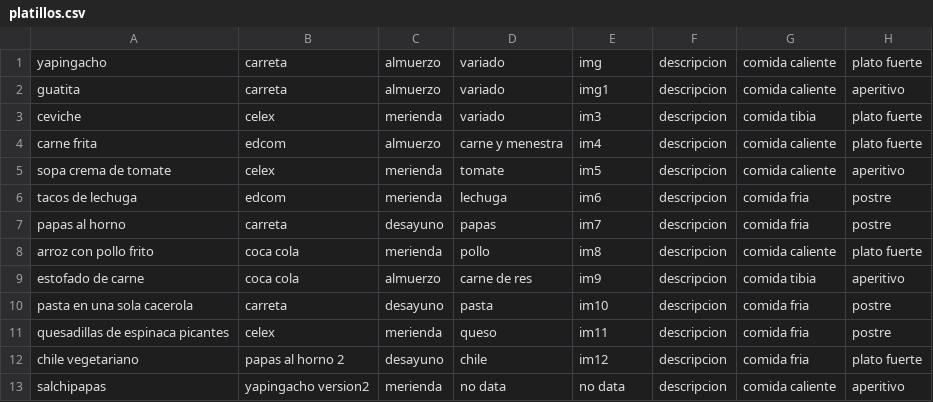
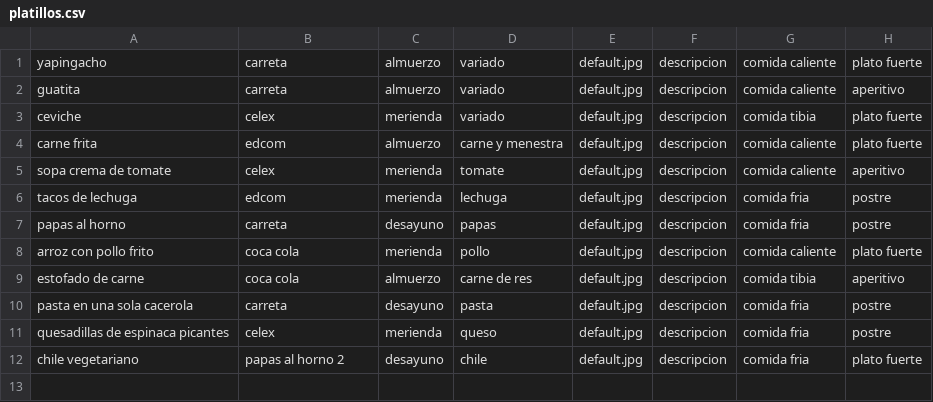
Before and after one commit to jimsaw/DS2017-G3, a CSV file: platillos.csv, drawn as a sheet.

```diff
--- a/platillos.csv
+++ b/platillos.csv
@@ -1,13 +1,12 @@
-yapingacho;carreta;almuerzo;variado ;img;descripcion;comida caliente;plato fuerte
-guatita;carreta;almuerzo;variado;img1;descripcion;comida caliente;aperitivo
-ceviche;celex;merienda;variado;im3;descripcion;comida tibia;plato fuerte
-carne frita;edcom;almuerzo;carne y menestra;im4;descripcion;comida caliente;plato fuerte
-sopa crema de tomate;celex;merienda;tomate;im5;descripcion;comida caliente;aperitivo
-tacos de lechuga;edcom;merienda;lechuga;im6;descripcion;comida fria;postre
-papas al horno;carreta;desayuno;papas;im7;descripcion;comida fria;postre
-arroz con pollo frito;coca cola;merienda;pollo;im8;descripcion;comida caliente;plato fuerte
-estofado de carne;coca cola;almuerzo;carne de res;im9;descripcion;comida tibia;aperitivo
-pasta en una sola cacerola;carreta;desayuno;pasta;im10;descripcion;comida fria;postre
-quesadillas de espinaca picantes;celex;merienda;queso;im11;descripcion;comida fria;postre
-chile vegetariano;papas al horno 2;desayuno;chile;im12;descripcion;comida fria;plato fuerte
-salchipapas;yapingacho version2;merienda;no data;no data;descripcion;comida caliente;aperitivo
+yapingacho;carreta;almuerzo;variado ;default.jpg;descripcion;comida caliente;plato fuerte
+guatita;carreta;almuerzo;variado;default.jpg;descripcion;comida caliente;aperitivo
+ceviche;celex;merienda;variado;default.jpg;descripcion;comida tibia;plato fuerte
+carne frita;edcom;almuerzo;carne y menestra;default.jpg;descripcion;comida caliente;plato fuerte
+sopa crema de tomate;celex;merienda;tomate;default.jpg;descripcion;comida caliente;aperitivo
+tacos de lechuga;edcom;merienda;lechuga;default.jpg;descripcion;comida fria;postre
+papas al horno;carreta;desayuno;papas;default.jpg;descripcion;comida fria;postre
+arroz con pollo frito;coca cola;merienda;pollo;default.jpg;descripcion;comida caliente;plato fuerte
+estofado de carne;coca cola;almuerzo;carne de res;default.jpg;descripcion;comida tibia;aperitivo
+pasta en una sola cacerola;carreta;desayuno;pasta;default.jpg;descripcion;comida fria;postre
+quesadillas de espinaca picantes;celex;merienda;queso;default.jpg;descripcion;comida fria;postre
+chile vegetariano;papas al horno 2;desayuno;chile;default.jpg;descripcion;comida fria;plato fuerte
```
Also changed, not shown: 2 other files.
